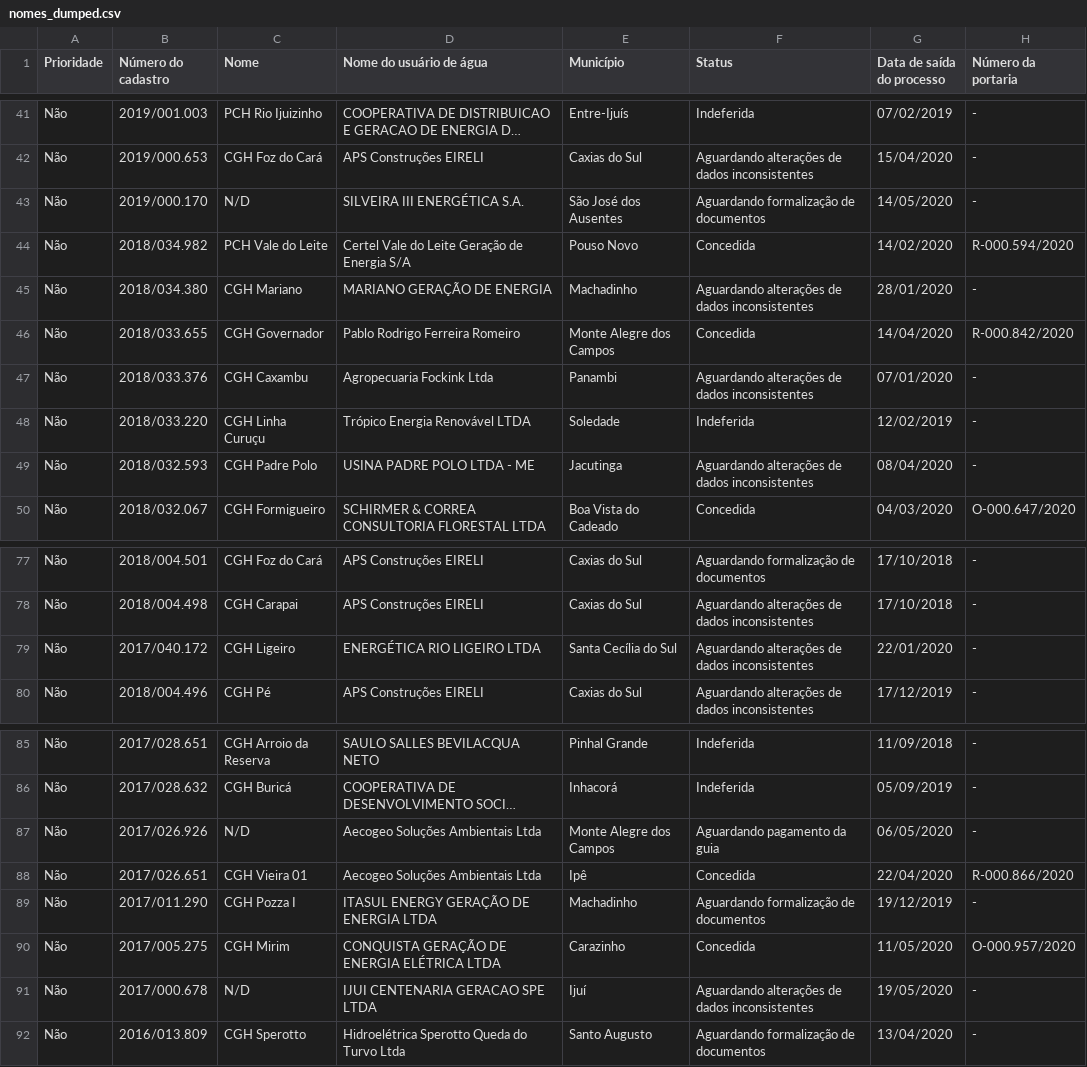
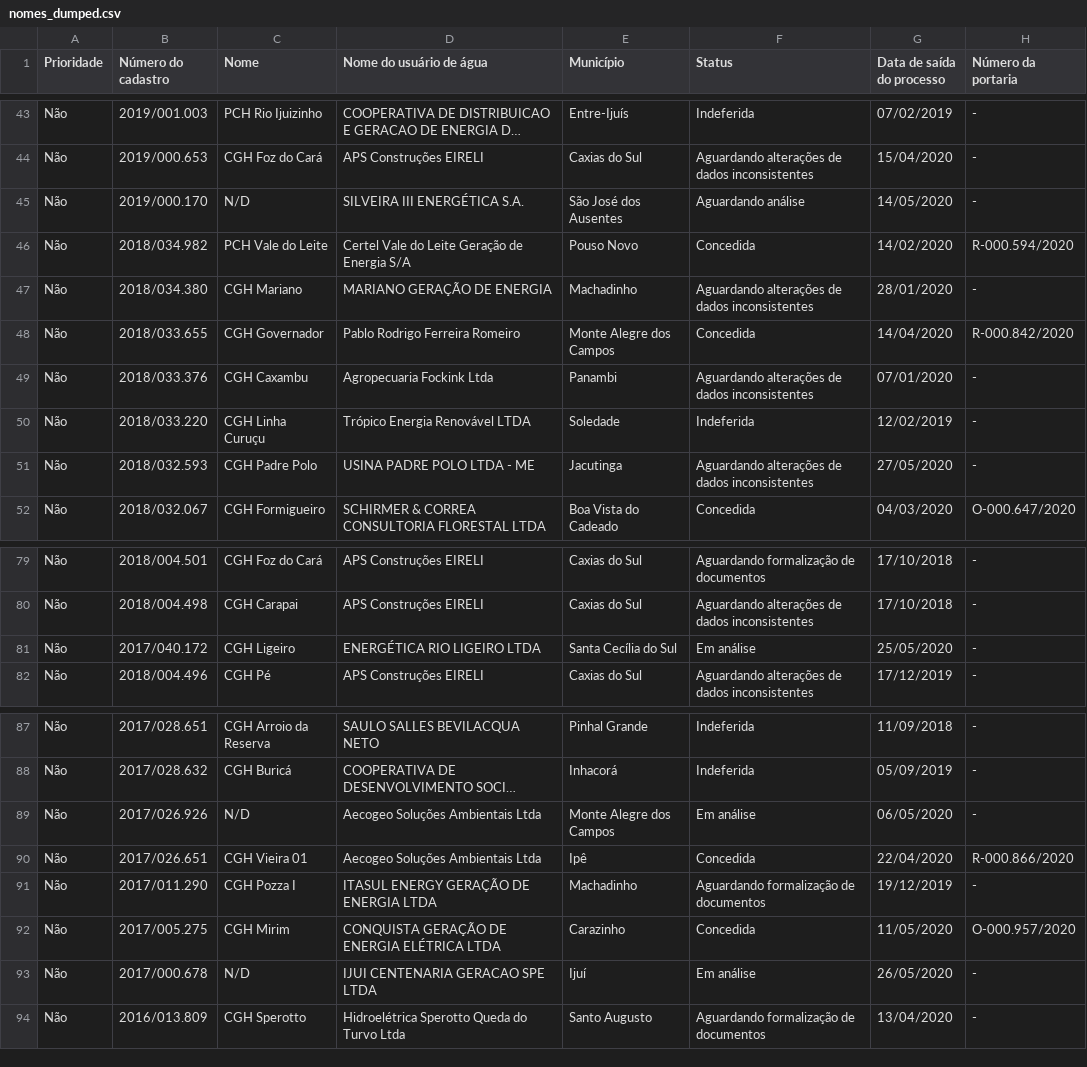
Before and after one commit to robertorolo/KML_from_SIOUT_csv, a CSV file: nomes_dumped.csv, drawn as a sheet; only a part is shown, gaps mark what is left out; long unchanged cells end in …; addresses are those after the commit; the diff covers the shown part only; the diff names each change by its address in the sheet, - before the commit and + after, or states it on an @@ line.

```diff
--- a/nomes_dumped.csv
+++ b/nomes_dumped.csv
-F45 (Status): Aguardando formalização de documentos
+F45 (Status): Aguardando análise
-G51 (Data de saída do processo): 08/04/2020
+G51 (Data de saída do processo): 27/05/2020
-F81 (Status): Aguardando alterações de dados inconsistentes
+F81 (Status): Em análise
-G81 (Data de saída do processo): 22/01/2020
+G81 (Data de saída do processo): 25/05/2020
-F89 (Status): Aguardando pagamento da guia
+F89 (Status): Em análise
-F93 (Status): Aguardando alterações de dados inconsistentes
+F93 (Status): Em análise
-G93 (Data de saída do processo): 19/05/2020
+G93 (Data de saída do processo): 26/05/2020
```
Also changed, not shown: 2 added rows and 13 edited cells elsewhere in this file, aguardando_analise.csv, 5 other files.
